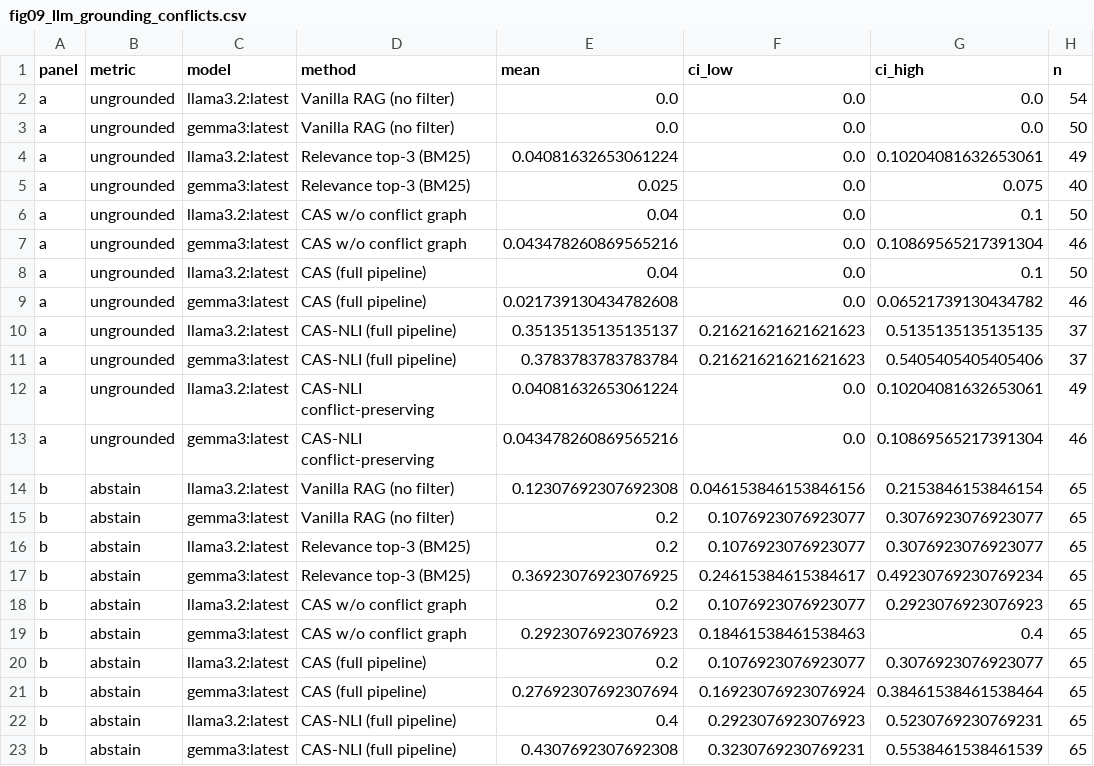
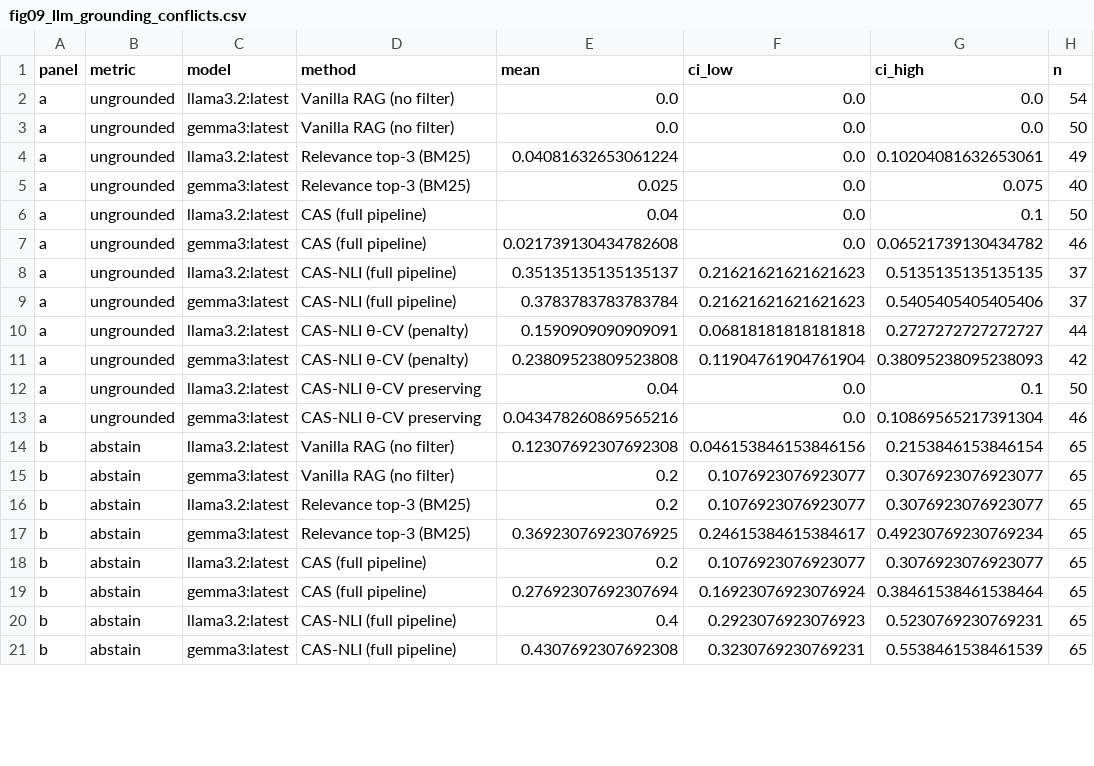
Before and after one commit to Patiencewantae123/CAS-pregeneration-verification-RAG-, a CSV file: journal_figures/data/fig09_llm_grounding_conflicts.csv, drawn as a sheet; only a part is shown; the diff covers the shown part only.

```diff
--- a/journal_figures/data/fig09_llm_grounding_conflicts.csv
+++ b/journal_figures/data/fig09_llm_grounding_conflicts.csv
@@ -5,4 +5,2 @@ a,ungrounded,llama3.2:latest,Relevance top-3 (BM25),0.04081632653061224,0.0,0.10
 a,ungrounded,gemma3:latest,Relevance top-3 (BM25),0.025,0.0,0.075,40
-a,ungrounded,llama3.2:latest,CAS w/o conflict graph,0.04,0.0,0.1,50
-a,ungrounded,gemma3:latest,CAS w/o conflict graph,0.043478260869565216,0.0,0.10869565217391304,46
 a,ungrounded,llama3.2:latest,CAS (full pipeline),0.04,0.0,0.1,50
@@ -11,4 +9,6 @@ a,ungrounded,llama3.2:latest,CAS-NLI (full pipeline),0.35135135135135137,0.21621
 a,ungrounded,gemma3:latest,CAS-NLI (full pipeline),0.3783783783783784,0.21621621621621623,0.5405405405405406,37
-a,ungrounded,llama3.2:latest,CAS-NLI conflict-preserving,0.04081632653061224,0.0,0.10204081632653061,49
-a,ungrounded,gemma3:latest,CAS-NLI conflict-preserving,0.043478260869565216,0.0,0.10869565217391304,46
+a,ungrounded,llama3.2:latest,CAS-NLI θ-CV (penalty),0.1590909090909091,0.06818181818181818,0.2727272727272727,44
+a,ungrounded,gemma3:latest,CAS-NLI θ-CV (penalty),0.23809523809523808,0.11904761904761904,0.38095238095238093,42
+a,ungrounded,llama3.2:latest,CAS-NLI θ-CV preserving,0.04,0.0,0.1,50
+a,ungrounded,gemma3:latest,CAS-NLI θ-CV preserving,0.043478260869565216,0.0,0.10869565217391304,46
 b,abstain,llama3.2:latest,Vanilla RAG (no filter),0.12307692307692308,0.046153846153846156,0.2153846153846154,65
@@ -17,4 +17,2 @@ b,abstain,llama3.2:latest,Relevance top-3 (BM25),0.2,0.1076923076923077,0.307692
 b,abstain,gemma3:latest,Relevance top-3 (BM25),0.36923076923076925,0.24615384615384617,0.49230769230769234,65
-b,abstain,llama3.2:latest,CAS w/o conflict graph,0.2,0.1076923076923077,0.2923076923076923,65
-b,abstain,gemma3:latest,CAS w/o conflict graph,0.2923076923076923,0.18461538461538463,0.4,65
 b,abstain,llama3.2:latest,CAS (full pipeline),0.2,0.1076923076923077,0.3076923076923077,65
```
Also changed, not shown: 4 added rows, 2 removed rows and 13 edited cells elsewhere in this file, journal_figures/data/fig08_llm_answer_quality.csv, journal_figures/data/fig10_llm_cost_tradeoff.csv, 17 other files.
